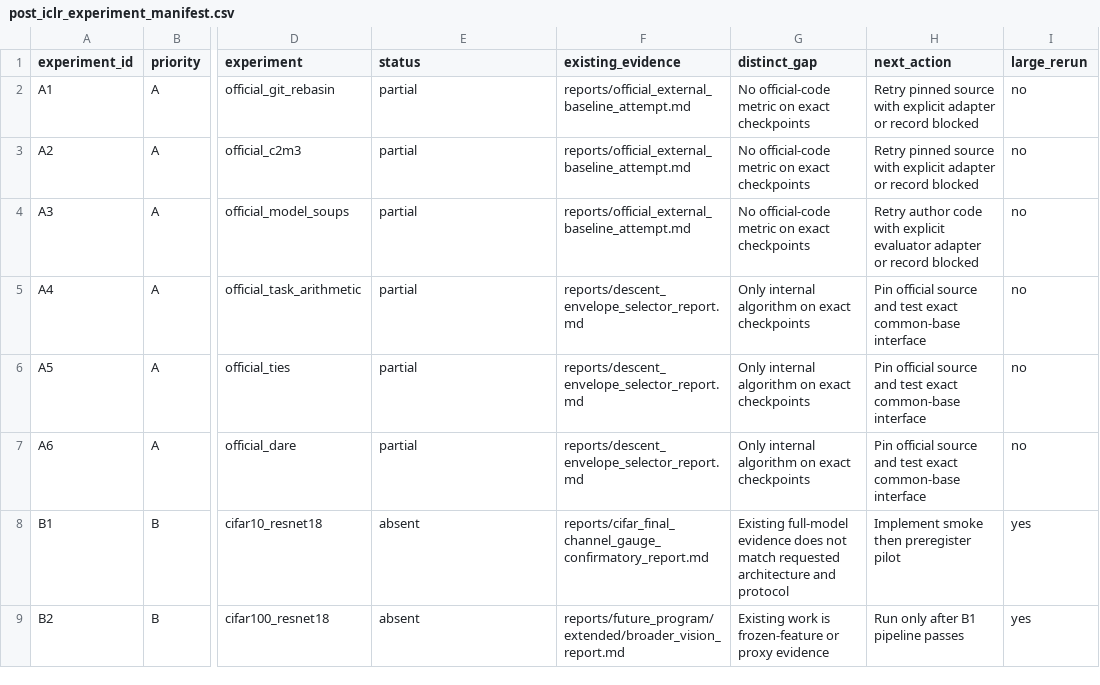
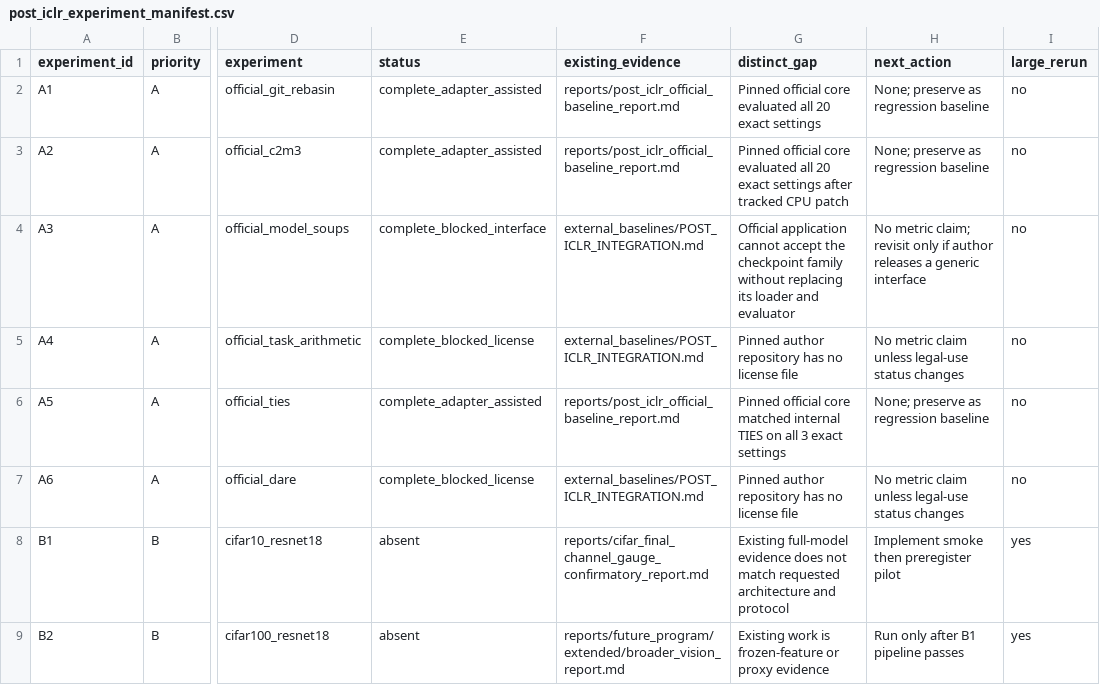
Before and after one commit to tinggong9/TwistedMerge, a CSV file: reports/csv/post_iclr_experiment_manifest.csv, drawn as a sheet; only a part is shown, gaps mark what is left out; the diff names each change by its address in the sheet, - before the commit and + after, or states it on an @@ line.

```diff
--- a/reports/csv/post_iclr_experiment_manifest.csv
+++ b/reports/csv/post_iclr_experiment_manifest.csv
-E2:E3 (status): partial
+E2:E3 (status): complete_adapter_assisted
-F2:F3 (existing_evidence): reports/official_external_baseline_attempt.md
+F2:F3 (existing_evidence): reports/post_iclr_official_baseline_report.md
-G2 (distinct_gap): No official-code metric on exact checkpoints
+G2 (distinct_gap): Pinned official core evaluated all 20 exact settings
-H2:H3 (next_action): Retry pinned source with explicit adapter or record blocked
+H2:H3 (next_action): None; preserve as regression baseline
-G3 (distinct_gap): No official-code metric on exact checkpoints
+G3 (distinct_gap): Pinned official core evaluated all 20 exact settings after tracked CPU patch
-E4 (status): partial
+E4 (status): complete_blocked_interface
-F4 (existing_evidence): reports/official_external_baseline_attempt.md
+F4 (existing_evidence): external_baselines/POST_ICLR_INTEGRATION.md
-G4 (distinct_gap): No official-code metric on exact checkpoints
+G4 (distinct_gap): Official application cannot accept the checkpoint family without replacing its loader and evaluator
-H4 (next_action): Retry author code with explicit evaluator adapter or record blocked
+H4 (next_action): No metric claim; revisit only if author releases a generic interface
-E5 (status): partial
+E5 (status): complete_blocked_license
-F5 (existing_evidence): reports/descent_envelope_selector_report.md
+F5 (existing_evidence): external_baselines/POST_ICLR_INTEGRATION.md
-G5 (distinct_gap): Only internal algorithm on exact checkpoints
+G5 (distinct_gap): Pinned author repository has no license file
-H5 (next_action): Pin official source and test exact common-base interface
+H5 (next_action): No metric claim unless legal-use status changes
-E6 (status): partial
+E6 (status): complete_adapter_assisted
-F6 (existing_evidence): reports/descent_envelope_selector_report.md
+F6 (existing_evidence): reports/post_iclr_official_baseline_report.md
-G6 (distinct_gap): Only internal algorithm on exact checkpoints
+G6 (distinct_gap): Pinned official core matched internal TIES on all 3 exact settings
-H6 (next_action): Pin official source and test exact common-base interface
+H6 (next_action): None; preserve as regression baseline
-E7 (status): partial
+E7 (status): complete_blocked_license
-F7 (existing_evidence): reports/descent_envelope_selector_report.md
+F7 (existing_evidence): external_baselines/POST_ICLR_INTEGRATION.md
-G7 (distinct_gap): Only internal algorithm on exact checkpoints
+G7 (distinct_gap): Pinned author repository has no license file
-H7 (next_action): Pin official source and test exact common-base interface
+H7 (next_action): No metric claim unless legal-use status changes
```
Also changed, not shown: reports/csv/post_iclr_resource_accounting.csv, 6 other files.
